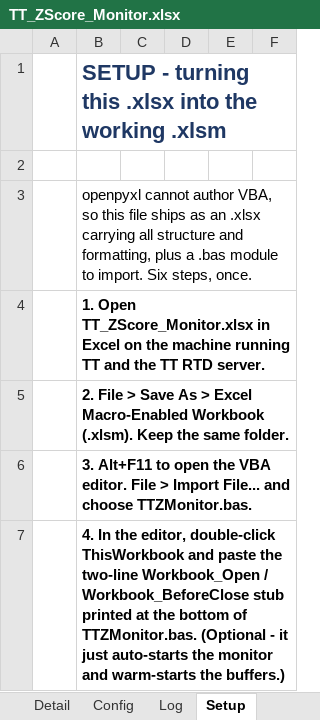
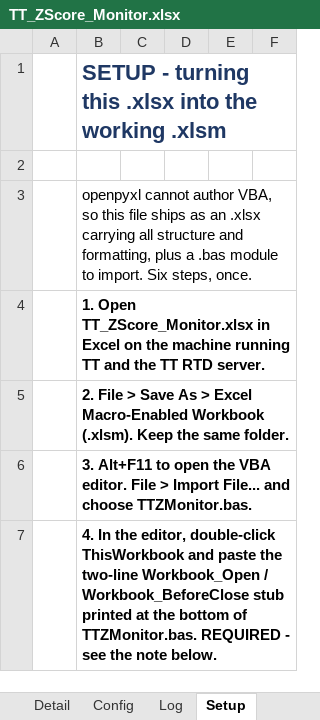
Before and after one commit to ajoxf/TT_Exc_manual1, an Excel workbook: TT_ZScore_Monitor.xlsx, sheet Setup, drawn as a sheet; only a part is shown; values as stored, in another font and other column widths than the file's, no borders; the diff covers the shown part only; the diff names each change by its address in the sheet, - before the commit and + after, or states it on an @@ line.

```diff
--- a/TT_ZScore_Monitor.xlsx (sheet Setup)
+++ b/TT_ZScore_Monitor.xlsx (sheet Setup)
-B7: …of TTZMonitor.bas. (Optional - it just auto-starts the monitor and warm-starts the buffers.)
+B7: …of TTZMonitor.bas. REQUIRED - see the note below.
```
Also changed, not shown: 2 edited cells elsewhere in this sheet, 2 other files.
